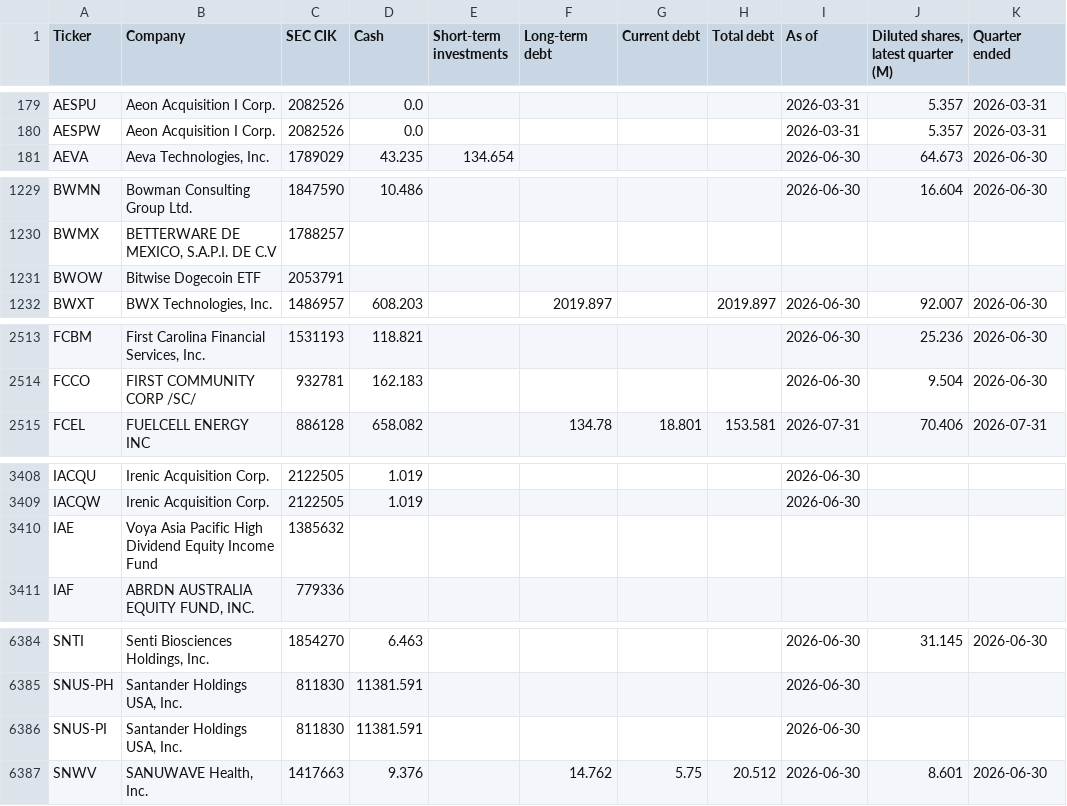
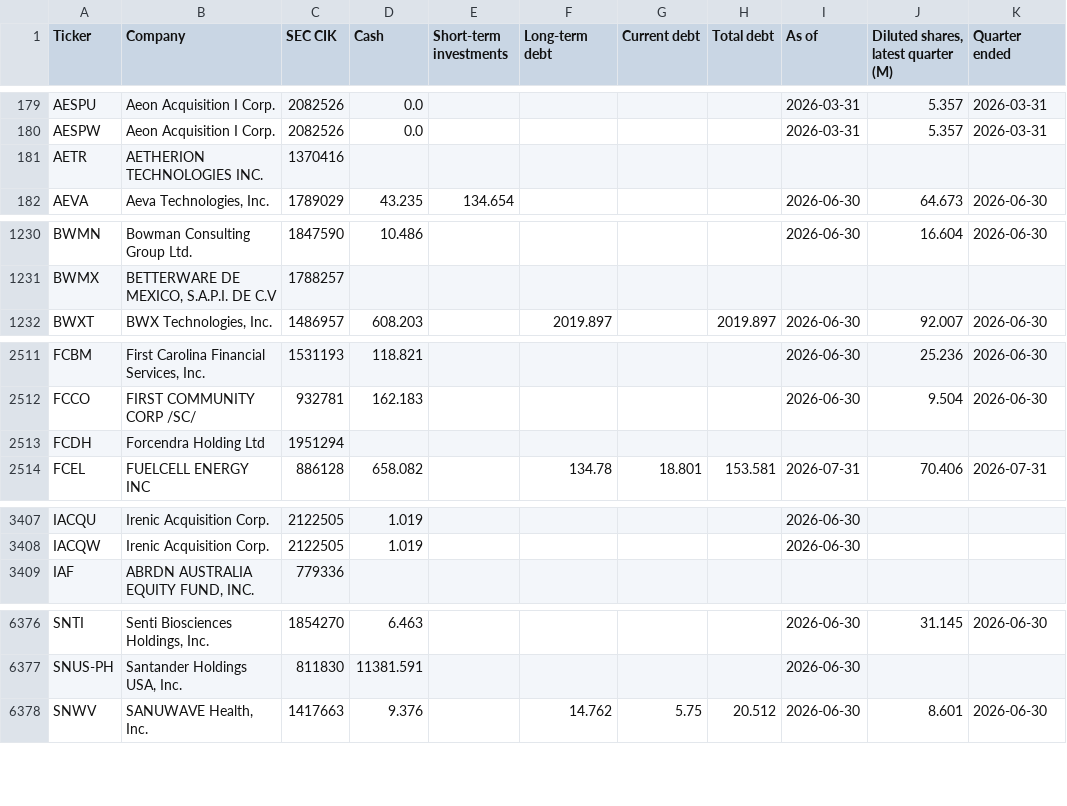
Before and after one commit to Nicko8e/rawresearch-site, a CSV file: tools/companies.csv, drawn as a sheet; only a part is shown, gaps mark what is left out; removed rows and columns are numbered as before the commit, all else as after; the diff covers the shown part only; the diff names each change by its address in the sheet, - before the commit and + after, or states it on an @@ line.

```diff
--- a/tools/companies.csv
+++ b/tools/companies.csv
+row 181: AETR | AETHERION TECHNOLOGIES INC. | 1370416
-row 1231: BWOW | Bitwise Dogecoin ETF | 2053791
+row 2513: FCDH | Forcendra Holding Ltd | 1951294
-row 3410: IAE | Voya Asia Pacific High Dividend Equity Income Fund | 1385632
-row 6386: SNUS-PI | Santander Holdings USA, Inc. | 811830 | 11381.591 |  |  |  |  | 2026-06-30
```
Also changed, not shown: 8 removed rows and 7 edited cells elsewhere in this file, 1 other file.
